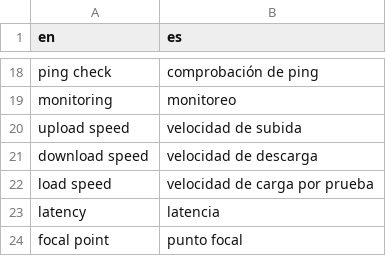
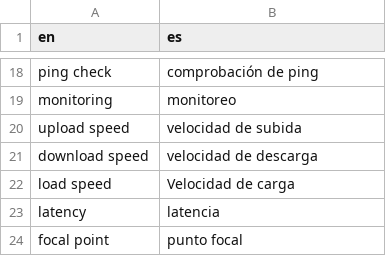
Before and after one commit to unicef/gigameter_docs, a CSV file: .github/translation-glossary-es.csv, drawn as a sheet; only a part is shown, gaps mark what is left out.

Commit message:
fix: load speed → Velocidad de carga

```diff
--- a/.github/translation-glossary-es.csv
+++ b/.github/translation-glossary-es.csv
@@ -21,3 +21,3 @@ upload speed,velocidad de subida
 download speed,velocidad de descarga
-load speed,velocidad de carga por prueba
+load speed,Velocidad de carga
 latency,latencia
```
